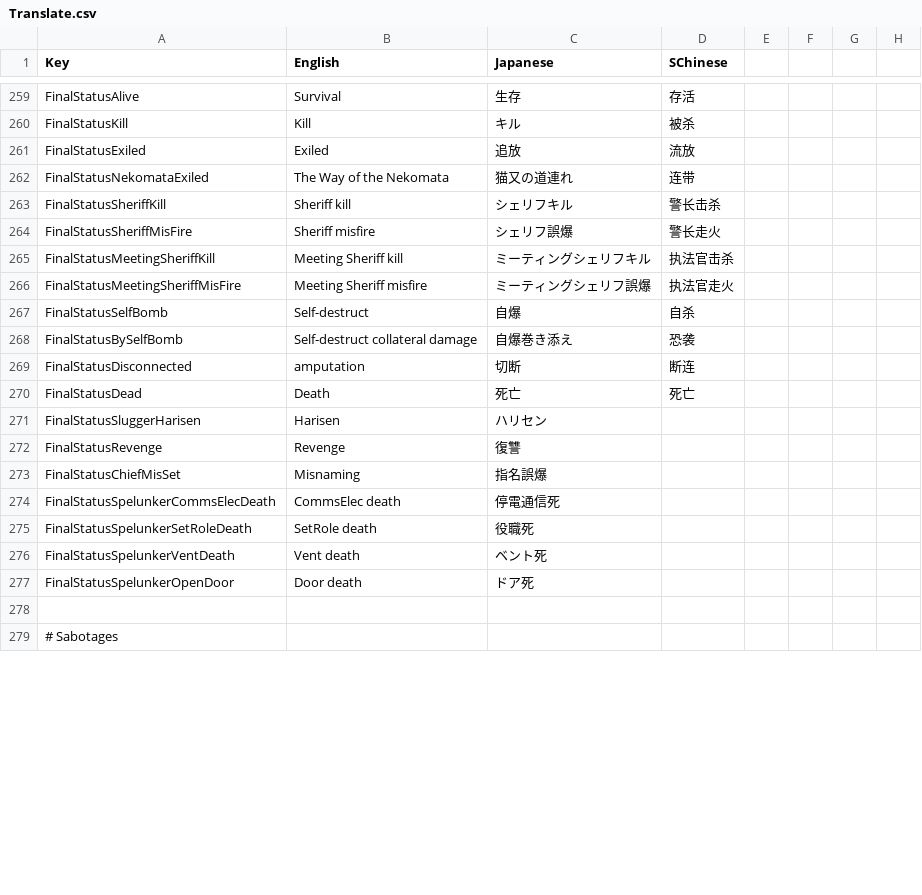
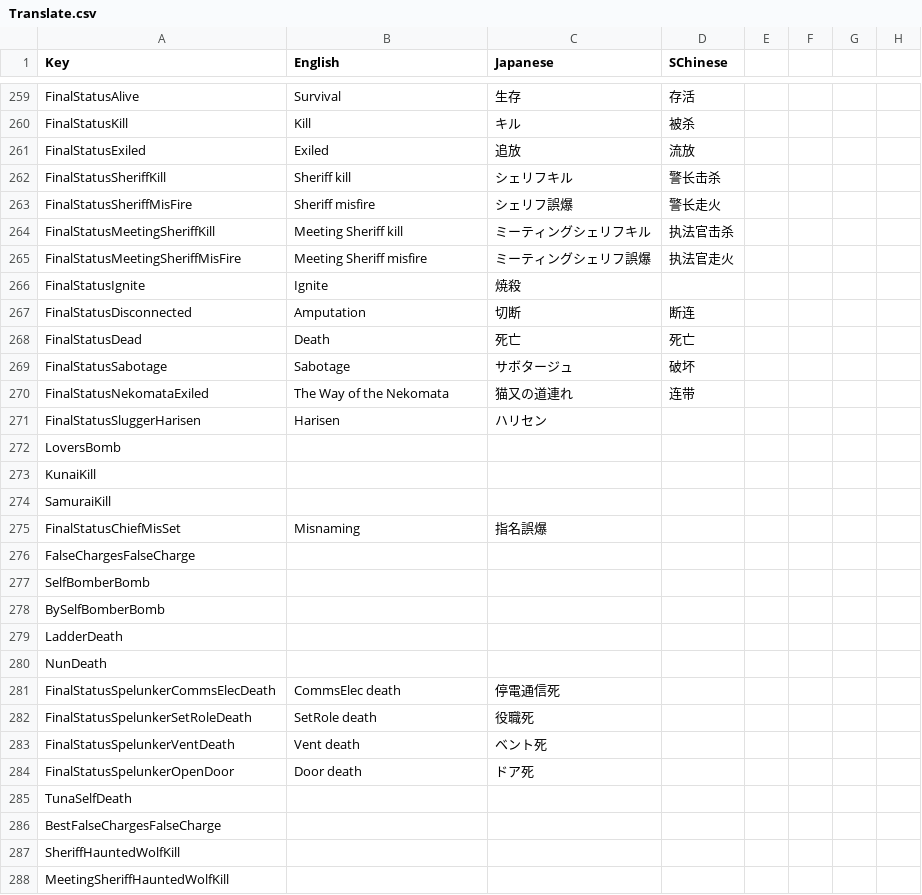
Before and after one commit to SuperNewRoles/SuperNewRoles, a CSV file: SuperNewRoles/Resources/Translate.csv, drawn as a sheet; only a part is shown, gaps mark what is left out; the shorter side is filled out with more unchanged rows; the diff covers the shown part only.

Commit message:
最終結果未翻訳修正WIP

```diff
--- a/SuperNewRoles/Resources/Translate.csv
+++ b/SuperNewRoles/Resources/Translate.csv
@@ -263,3 +263,2 @@ FinalStatusKill,Kill,キル,被杀
 FinalStatusExiled,Exiled,追放,流放
-FinalStatusNekomataExiled,The Way of the Nekomata,猫又の道連れ,连带
 FinalStatusSheriffKill,Sheriff kill,シェリフキル,警长击杀
@@ -268,9 +267,17 @@ FinalStatusMeetingSheriffKill,Meeting Sheriff kill,ミーティングシェリ
 FinalStatusMeetingSheriffMisFire,Meeting Sheriff misfire,ミーティングシェリフ誤爆,执法官走火
-FinalStatusSelfBomb,Self-destruct,自爆,自杀
-FinalStatusBySelfBomb,Self-destruct collateral damage,自爆巻き添え,恐袭
-FinalStatusDisconnected,amputation,切断,断连
+FinalStatusIgnite,Ignite,焼殺
+FinalStatusDisconnected,Amputation,切断,断连
 FinalStatusDead,Death,死亡,死亡
+FinalStatusSabotage,Sabotage,サボタージュ,破坏
+FinalStatusNekomataExiled,The Way of the Nekomata,猫又の道連れ,连带
 FinalStatusSluggerHarisen,Harisen,ハリセン
-FinalStatusRevenge,Revenge,復讐
+LoversBomb,
+KunaiKill,
+SamuraiKill,
 FinalStatusChiefMisSet,Misnaming,指名誤爆
+FalseChargesFalseCharge,
+SelfBomberBomb,
+BySelfBomberBomb,
+LadderDeath,
+NunDeath,
 FinalStatusSpelunkerCommsElecDeath,CommsElec death,停電通信死
@@ -279 +286,5 @@ FinalStatusSpelunkerVentDeath,Vent death,ベント死
 FinalStatusSpelunkerOpenDoor,Door death,ドア死
+TunaSelfDeath,
+BestFalseChargesFalseCharge,
+SheriffHauntedWolfKill,
+MeetingSheriffHauntedWolfKill,
```
Also changed, not shown: 16 added rows elsewhere in this file.
